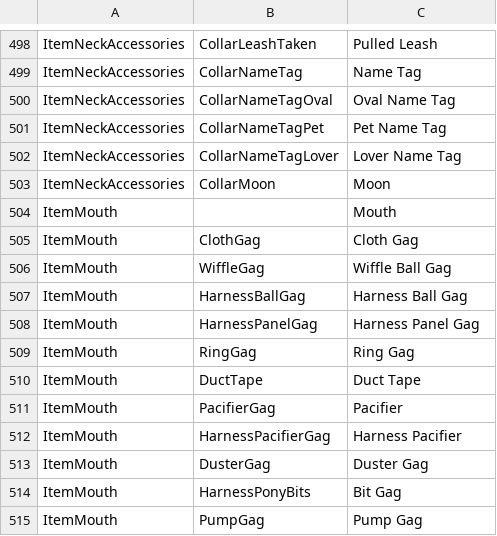
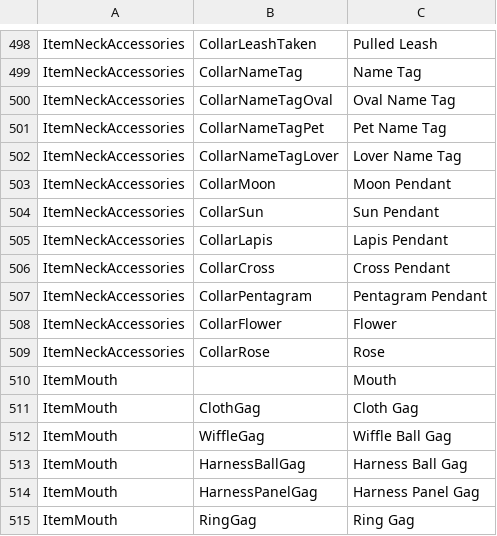
Before and after one commit to FeuertinKira/Bondage-College, a CSV file: BondageClub/Assets/Female3DCG/Female3DCG.csv, drawn as a sheet; only a part is shown, gaps mark what is left out; the shorter side is filled out with more unchanged rows.

Commit message:
More new Collar Attachments
-Added six new collar attachments; Sun, Lapis, Cross, Pentagram, Flower and Rose

```diff
--- a/BondageClub/Assets/Female3DCG/Female3DCG.csv
+++ b/BondageClub/Assets/Female3DCG/Female3DCG.csv
@@ -502,3 +502,9 @@ ItemNeckAccessories,CollarNameTagPet,Pet Name Tag
 ItemNeckAccessories,CollarNameTagLover,Lover Name Tag
-ItemNeckAccessories,CollarMoon,Moon
+ItemNeckAccessories,CollarMoon,Moon Pendant
+ItemNeckAccessories,CollarSun,Sun Pendant
+ItemNeckAccessories,CollarLapis,Lapis Pendant
+ItemNeckAccessories,CollarCross,Cross Pendant
+ItemNeckAccessories,CollarPentagram,Pentagram Pendant
+ItemNeckAccessories,CollarFlower,Flower
+ItemNeckAccessories,CollarRose,Rose
 ItemMouth,,Mouth
```
Also changed, not shown: 19 other files.
